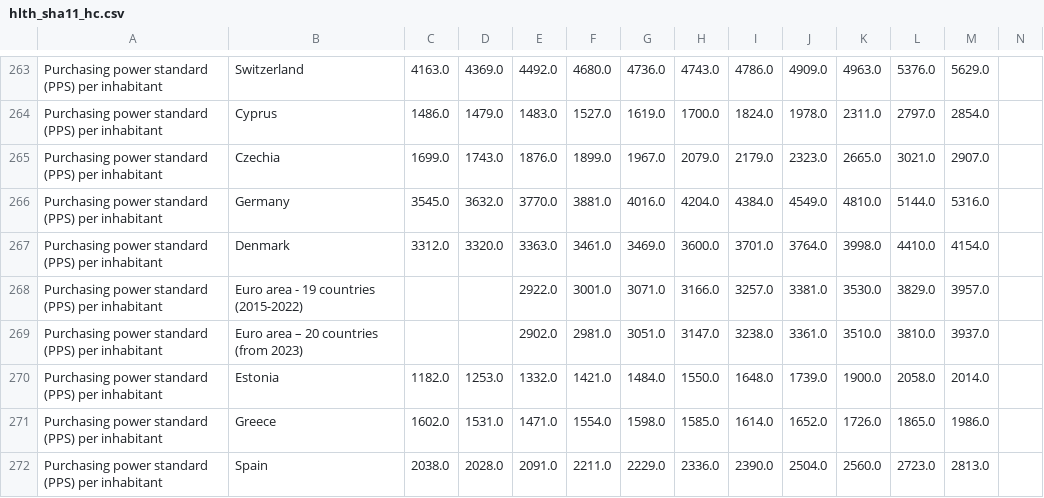
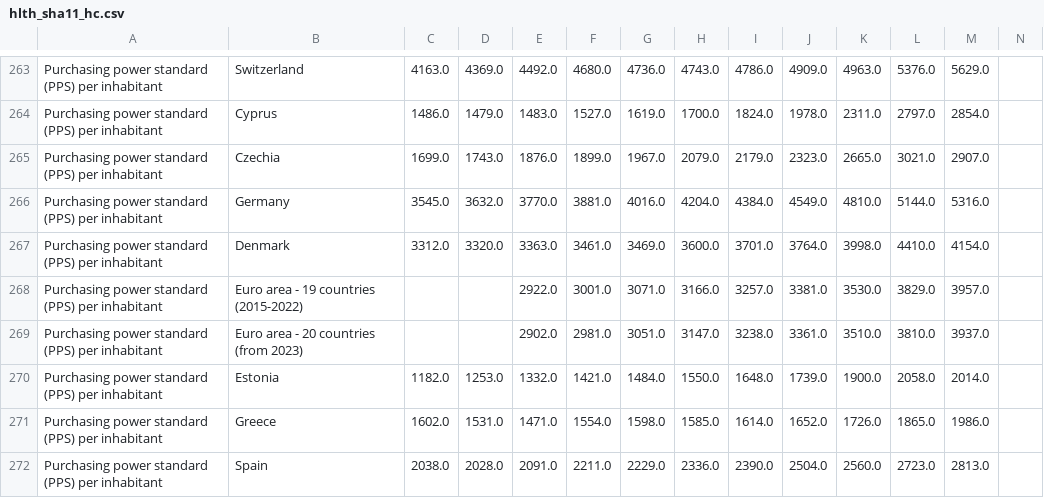
Before and after one commit to ChristianParodi/tristimuli-final-project, a CSV file: dataset/HEALTHCARE/EXPENDITURE/clean/hlth_sha11_hc.csv, drawn as a sheet; only a part is shown, gaps mark what is left out; the diff covers the shown part only.

```diff
--- a/dataset/HEALTHCARE/EXPENDITURE/clean/hlth_sha11_hc.csv
+++ b/dataset/HEALTHCARE/EXPENDITURE/clean/hlth_sha11_hc.csv
@@ -268,3 +268,3 @@ Purchasing power standard (PPS) per inhabitant,Denmark,3312.0,3320.0,3363.0,3461
 Purchasing power standard (PPS) per inhabitant,Euro area - 19 countries  (2015-2022),,,2922.0,3001.0,3071.0,3166.0,3257.0,3381.0,3530.0,3829.0,3957.0,
-Purchasing power standard (PPS) per inhabitant,Euro area – 20 countries (from 2023),,,2902.0,2981.0,3051.0,3147.0,3238.0,3361.0,3510.0,3810.0,3937.0,
+Purchasing power standard (PPS) per inhabitant,Euro area - 20 countries (from 2023),,,2902.0,2981.0,3051.0,3147.0,3238.0,3361.0,3510.0,3810.0,3937.0,
 Purchasing power standard (PPS) per inhabitant,Estonia,1182.0,1253.0,1332.0,1421.0,1484.0,1550.0,1648.0,1739.0,1900.0,2058.0,2014.0,
```
Also changed, not shown: 5 edited cells elsewhere in this file, dataset/HOUSE_PRICE/clean/estat_prc_hpi_q.csv.
